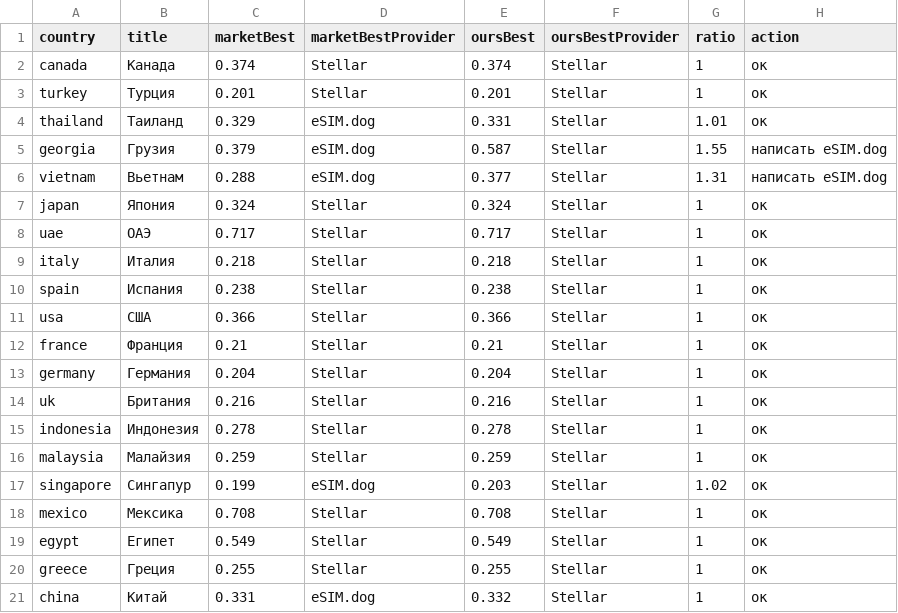
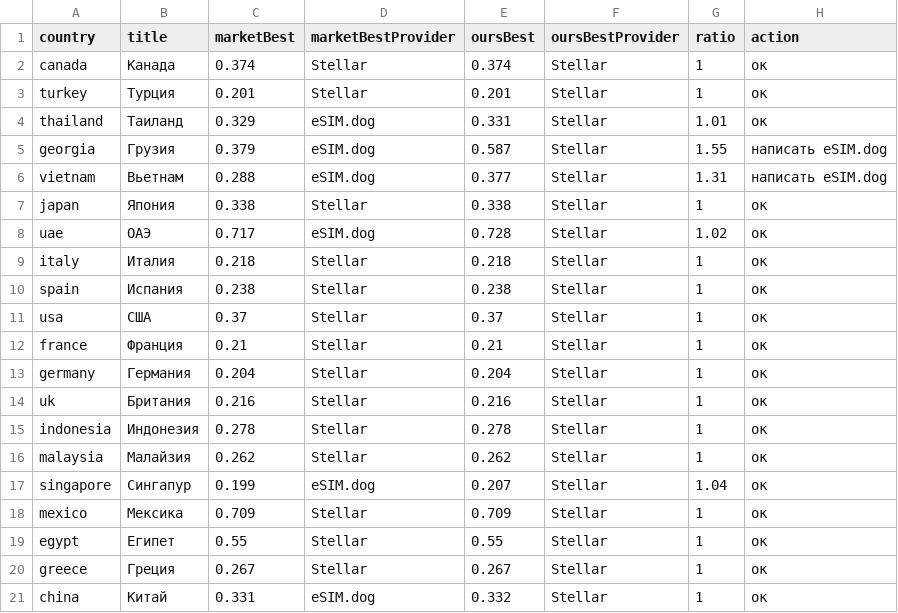
Before and after one commit to s11158/esim, a CSV file: data/market-gaps.csv, drawn as a sheet.

```diff
--- a/data/market-gaps.csv
+++ b/data/market-gaps.csv
@@ -6,7 +6,7 @@ country,title,marketBest,marketBestProvider,oursBest,oursBestProvider,ratio,acti
 "vietnam","Вьетнам","0.288","eSIM.dog","0.377","Stellar","1.31","написать eSIM.dog"
-"japan","Япония","0.324","Stellar","0.324","Stellar","1","ок"
-"uae","ОАЭ","0.717","Stellar","0.717","Stellar","1","ок"
+"japan","Япония","0.338","Stellar","0.338","Stellar","1","ок"
+"uae","ОАЭ","0.717","eSIM.dog","0.728","Stellar","1.02","ок"
 "italy","Италия","0.218","Stellar","0.218","Stellar","1","ок"
 "spain","Испания","0.238","Stellar","0.238","Stellar","1","ок"
-"usa","США","0.366","Stellar","0.366","Stellar","1","ок"
+"usa","США","0.37","Stellar","0.37","Stellar","1","ок"
 "france","Франция","0.21","Stellar","0.21","Stellar","1","ок"
@@ -15,7 +15,7 @@ country,title,marketBest,marketBestProvider,oursBest,oursBestProvider,ratio,acti
 "indonesia","Индонезия","0.278","Stellar","0.278","Stellar","1","ок"
-"malaysia","Малайзия","0.259","Stellar","0.259","Stellar","1","ок"
-"singapore","Сингапур","0.199","eSIM.dog","0.203","Stellar","1.02","ок"
-"mexico","Мексика","0.708","Stellar","0.708","Stellar","1","ок"
-"egypt","Египет","0.549","Stellar","0.549","Stellar","1","ок"
-"greece","Греция","0.255","Stellar","0.255","Stellar","1","ок"
+"malaysia","Малайзия","0.262","Stellar","0.262","Stellar","1","ок"
+"singapore","Сингапур","0.199","eSIM.dog","0.207","Stellar","1.04","ок"
+"mexico","Мексика","0.709","Stellar","0.709","Stellar","1","ок"
+"egypt","Египет","0.55","Stellar","0.55","Stellar","1","ок"
+"greece","Греция","0.267","Stellar","0.267","Stellar","1","ок"
 "china","Китай","0.331","eSIM.dog","0.332","Stellar","1","ок"
```
Also changed, not shown: data/market-map.csv, 1 other file.
